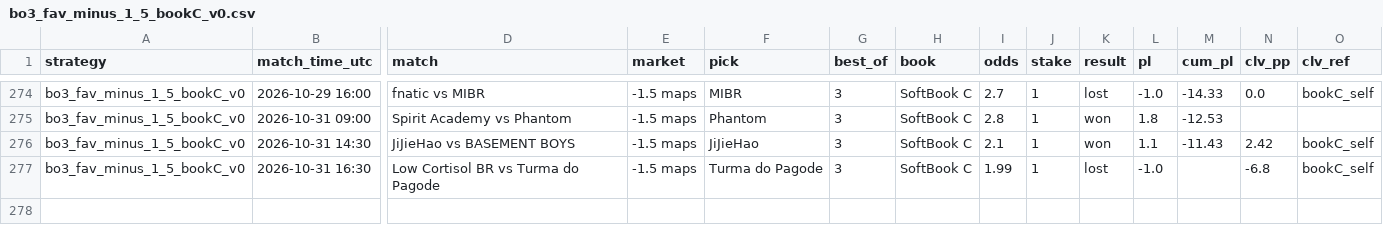
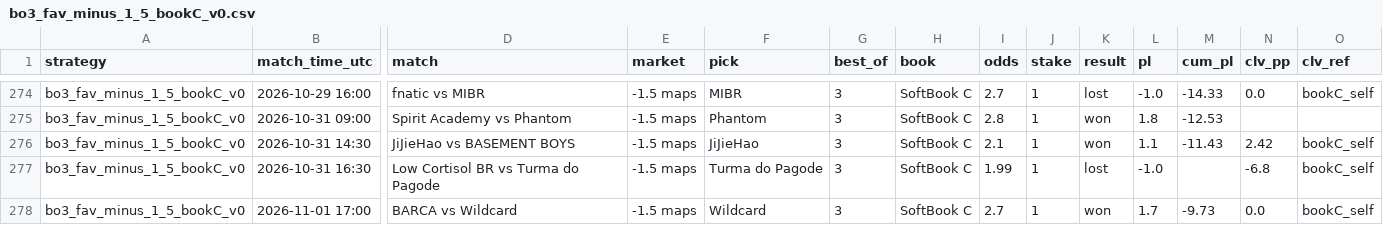
Before and after one commit to hyprcs/cs2hub, a CSV file: strategies/data/bo3_fav_minus_1_5_bookC_v0.csv, drawn as a sheet; only a part is shown, gaps mark what is left out; rows hold the shown columns only; the diff names each change by its address in the sheet, - before the commit and + after, or states it on an @@ line.

```diff
--- a/strategies/data/bo3_fav_minus_1_5_bookC_v0.csv
+++ b/strategies/data/bo3_fav_minus_1_5_bookC_v0.csv
+row 278: bo3_fav_minus_1_5_bookC_v0 | 2026-11-01 17:00 | BARCA vs Wildcard | -1.5 maps | Wildcard | 3 | SoftBook C | 2.7 | 1 | won | 1.7 | -9.73 | 0.0 | bookC_self
```
Also changed, not shown: strategies/data/all.csv, strategies/data/bo3_dog_plus_1_5_bookC_v0.csv, 10 other files.
